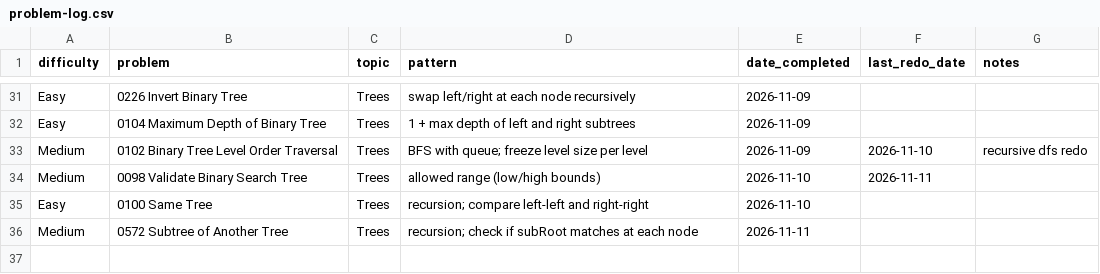
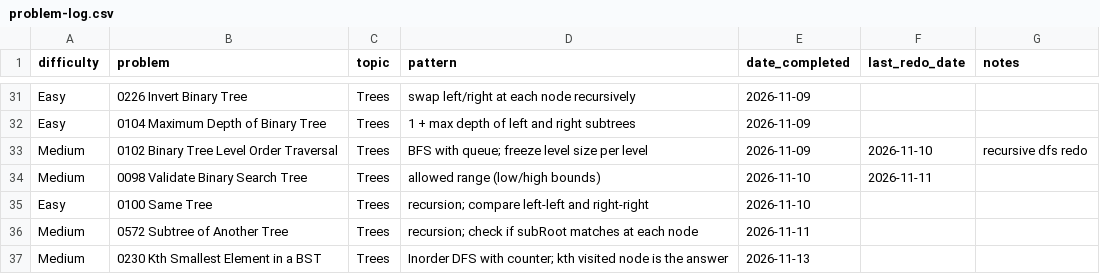
Before and after one commit to kualaS3/q_prep, a CSV file: problem-log.csv, drawn as a sheet; only a part is shown, gaps mark what is left out; the diff names each change by its address in the sheet, - before the commit and + after, or states it on an @@ line.

Commit message:
Log LC 230 in problem-log.csv

```diff
--- a/problem-log.csv
+++ b/problem-log.csv
+row 37: Medium | 0230 Kth Smallest Element in a BST | Trees | Inorder DFS with counter; kth visited node is the answer | 2026-11-13
```
